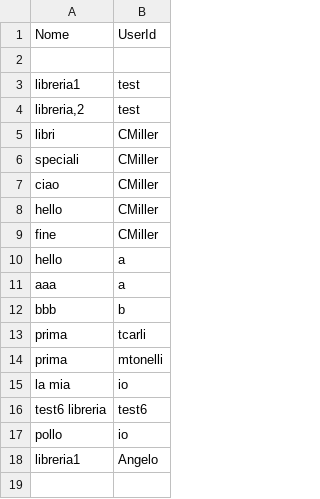
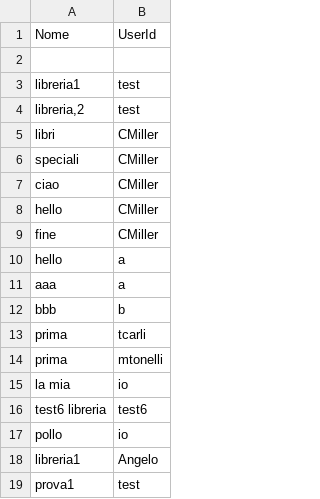
Before and after one commit to angelo-penafiel/bookrecommender, a CSV file: data/Librerie.dati.csv, drawn as a sheet; the diff names each change by its address in the sheet, - before the commit and + after, or states it on an @@ line.

```diff
--- a/data/Librerie.dati.csv
+++ b/data/Librerie.dati.csv
+row 19: prova1 | test
```
Also changed, not shown: data/Database/UtentiRegistrati.dati.csv, data/ValutazioniLibri.dati.csv, 6 other files.
